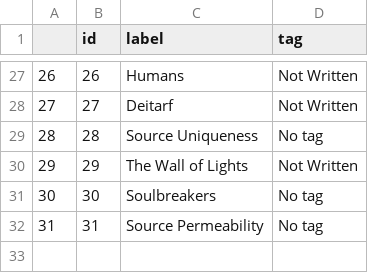
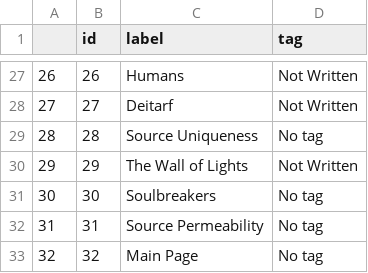
Before and after one commit to DomingoPC/Obsidian_to_Shiny, a CSV file: www/documents/nodes.csv, drawn as a sheet; only a part is shown, gaps mark what is left out; the diff names each change by its address in the sheet, - before the commit and + after, or states it on an @@ line.

Commit message:
Updated UI, added main page

```diff
--- a/www/documents/nodes.csv
+++ b/www/documents/nodes.csv
+row 33: 32 | 32 | Main Page | No tag
```
Also changed, not shown: www/documents/edges.csv, 6 other files.
